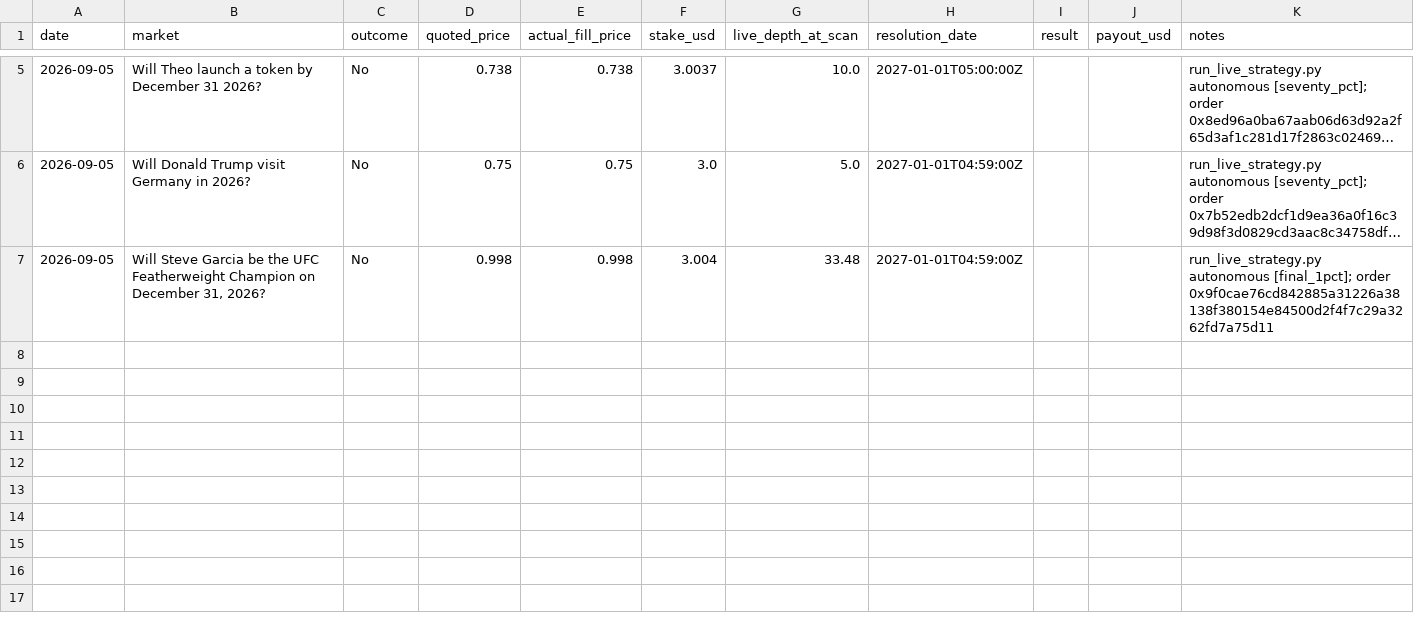
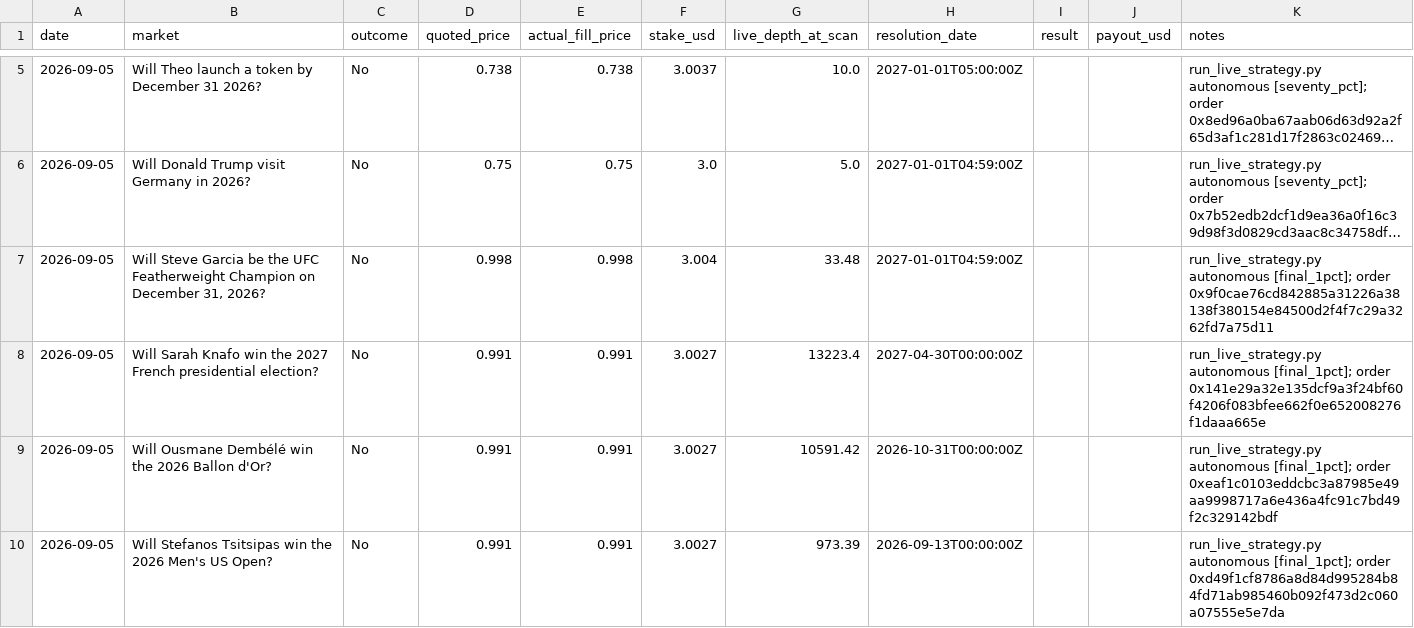
Before and after one commit to alexjjones27/polymarket, a CSV file: results/polymarket_live_test/trade_log.csv, drawn as a sheet; only a part is shown, gaps mark what is left out; long unchanged cells end in …; the diff names each change by its address in the sheet, - before the commit and + after, or states it on an @@ line.

Commit message:
Autonomous live strategy run (local scheduler): 2026-09-05 20:00:02

```diff
--- a/results/polymarket_live_test/trade_log.csv
+++ b/results/polymarket_live_test/trade_log.csv
+row 8: 2026-09-05 | Will Sarah Knafo win the 2027 French presidential election? | No | 0.991 | 0.991 | 3.0027 | 13223.4 | 2027-04-30T00:00:00Z |  |  | run_live_strategy.py autonomous [final_1pct]; order 0x141e29a32e135dcf9a3f24bf60f4206f083bfee662f0e652008276f1daaa665e
+row 9: 2026-09-05 | Will Ousmane Dembélé win the 2026 Ballon d'Or? | No | 0.991 | 0.991 | 3.0027 | 10591.42 | 2026-10-31T00:00:00Z |  |  | run_live_strategy.py autonomous [final_1pct]; order 0xeaf1c0103eddcbc3a87985e49aa9998717a6e436a4fc91c7bd49f2c329142bdf
+row 10: 2026-09-05 | Will Stefanos Tsitsipas win the 2026 Men's US Open? | No | 0.991 | 0.991 | 3.0027 | 973.39 | 2026-09-13T00:00:00Z |  |  | run_live_strategy.py autonomous [final_1pct]; order 0xd49f1cf8786a8d84d995284b84fd71ab985460b092f473d2c060a07555e5e7da
```
Also changed, not shown: 1 other file.
